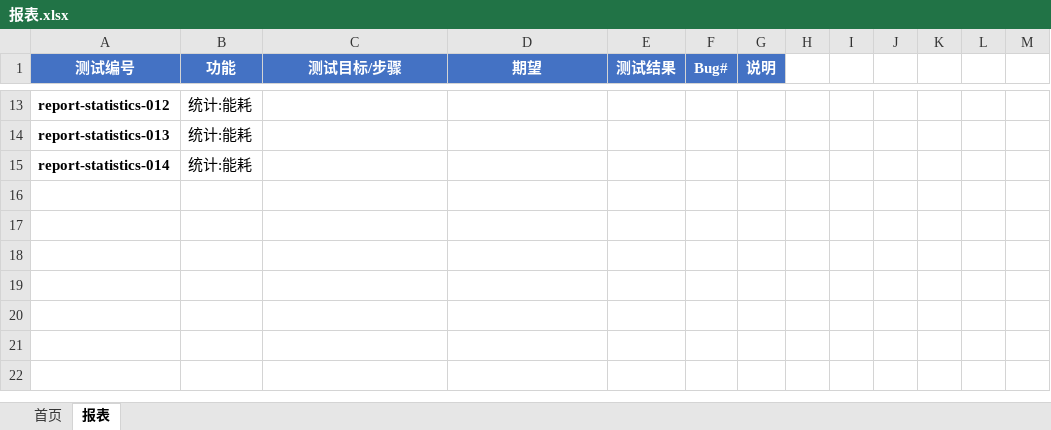
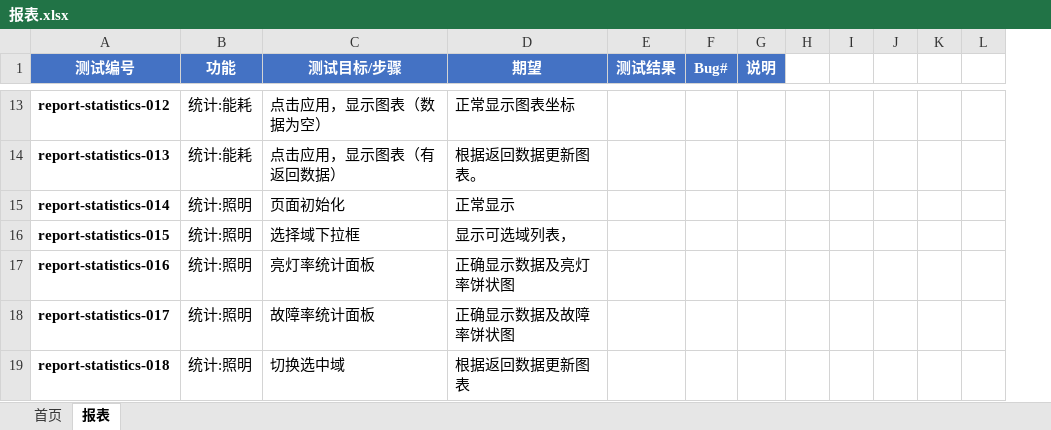
Before and after one commit to wujianjun789/practiselib, an Excel workbook: testcases/template/报表.xlsx, sheet 报表, drawn as a sheet; only a part is shown, gaps mark what is left out; values as stored, in another font and other column widths than the file's, no borders; charts and pictures and conditional formats not drawn; removed rows and columns are numbered as before the commit, all else as after; the diff covers the shown part only; the diff names each change by its address in the sheet, - before the commit and + after, or states it on an @@ line.

Commit message:
update report testcase doc

```diff
--- a/testcases/template/报表.xlsx (sheet 报表)
+++ b/testcases/template/报表.xlsx (sheet 报表)
-column K, empty
-column M, empty
+column L, empty
-C13 (测试目标/步骤): (empty)
+C13 (测试目标/步骤): 点击应用，显示图表（数据为空）
-D13 (期望): (empty)
+D13 (期望): 正常显示图表坐标
-C14 (测试目标/步骤): (empty)
+C14 (测试目标/步骤): 点击应用，显示图表（有返回数据）
-D14 (期望): (empty)
+D14 (期望): 根据返回数据更新图表。
-B15 (功能): 统计:能耗
+B15 (功能): 统计:照明
-C15 (测试目标/步骤): (empty)
+C15 (测试目标/步骤): 页面初始化
-D15 (期望): (empty)
+D15 (期望): 正常显示
+row 16: report-statistics-015 | 统计:照明 | 选择域下拉框 | 显示可选域列表，
+row 17: report-statistics-016 | 统计:照明 | 亮灯率统计面板 | 正确显示数据及亮灯率饼状图
+row 18: report-statistics-017 | 统计:照明 | 故障率统计面板 | 正确显示数据及故障率饼状图
+row 19: report-statistics-018 | 统计:照明 | 切换选中域 | 根据返回数据更新图表
```
Also changed, not shown: 28 edited cells elsewhere in this sheet, sheet 首页, charts or pictures, 1 other file.
